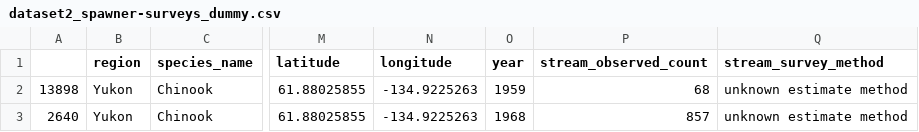
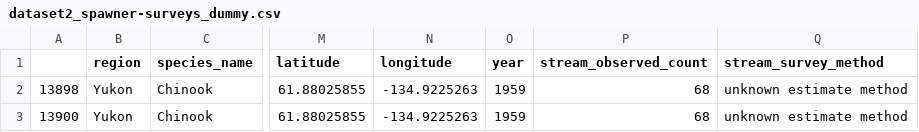
Before and after one commit to salmonwatersheds/population-indicators, a CSV file: spawner-surveys/output/dataset2_spawner-surveys_dummy.csv, drawn as a sheet; only a part is shown, gaps mark what is left out; the diff names each change by its address in the sheet, - before the commit and + after, or states it on an @@ line.

```diff
--- a/spawner-surveys/output/dataset2_spawner-surveys_dummy.csv
+++ b/spawner-surveys/output/dataset2_spawner-surveys_dummy.csv
-A3: 2640
+A3: 13900
-O3 (year): 1968
+O3 (year): 1959
-P3 (stream_observed_count): 857
+P3 (stream_observed_count): 68
```
Also changed, not shown: spawner-surveys/output/log_file.csv, 4 other files.
